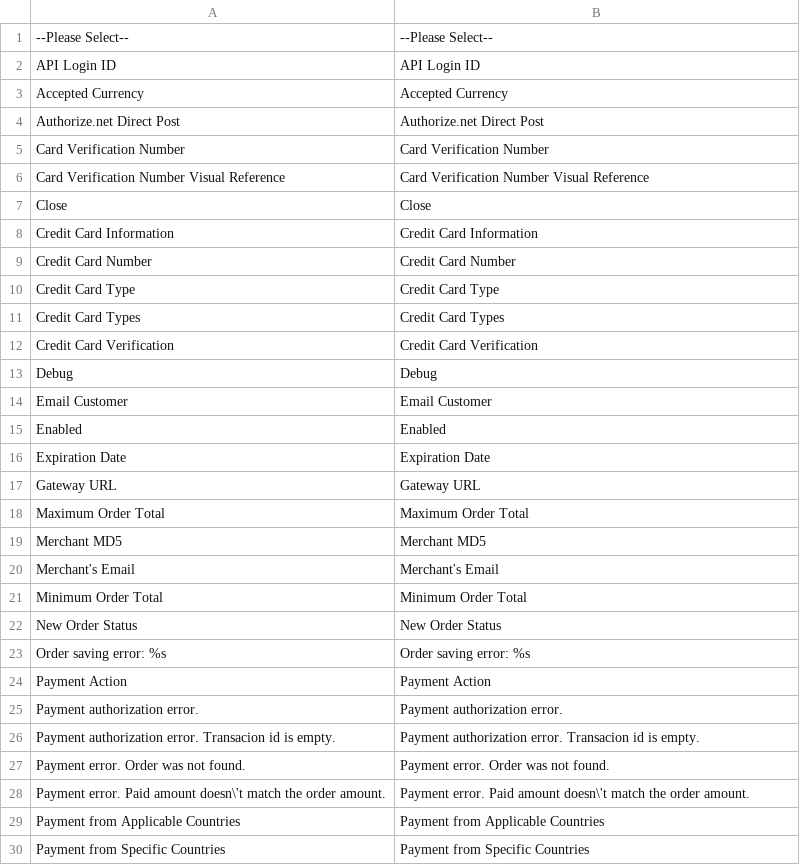
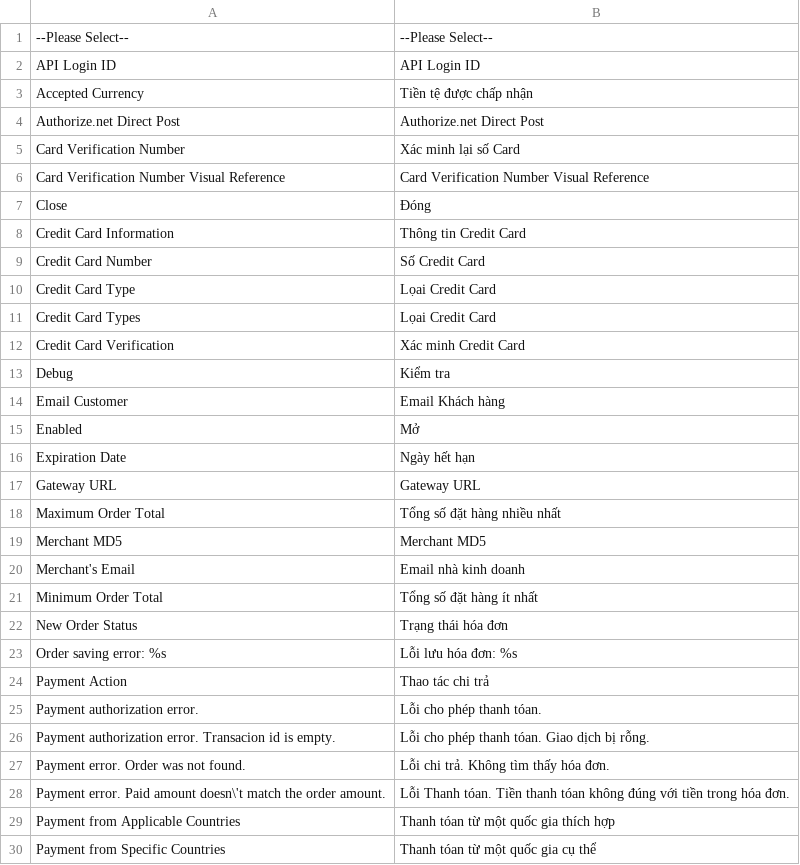
Before and after one commit to Archipel/mage-vn, a CSV file: vi_VN/Mage_Authorizenet.csv, drawn as a sheet; only a part is shown; the diff covers the shown part only.

Commit message:
Mage_Authorizenet

```diff
--- a/vi_VN/Mage_Authorizenet.csv
+++ b/vi_VN/Mage_Authorizenet.csv
@@ -2,29 +2,29 @@
 "API Login ID","API Login ID"
-"Accepted Currency","Accepted Currency"
+"Accepted Currency","Tiền tệ được chấp nhận"
 "Authorize.net Direct Post","Authorize.net Direct Post"
-"Card Verification Number","Card Verification Number"
+"Card Verification Number","Xác minh lại số Card"
 "Card Verification Number Visual Reference","Card Verification Number Visual Reference"
-"Close","Close"
-"Credit Card Information","Credit Card Information"
-"Credit Card Number","Credit Card Number"
-"Credit Card Type","Credit Card Type"
-"Credit Card Types","Credit Card Types"
-"Credit Card Verification","Credit Card Verification"
-"Debug","Debug"
-"Email Customer","Email Customer"
-"Enabled","Enabled"
-"Expiration Date","Expiration Date"
+"Close","Đóng"
+"Credit Card Information","Thông tin Credit Card"
+"Credit Card Number","Số Credit Card "
+"Credit Card Type","Lọai Credit Card "
+"Credit Card Types","Lọai Credit Card "
+"Credit Card Verification","Xác minh Credit Card "
+"Debug","Kiểm tra"
+"Email Customer","Email Khách hàng"
+"Enabled","Mở"
+"Expiration Date","Ngày hết hạn"
 "Gateway URL","Gateway URL"
-"Maximum Order Total","Maximum Order Total"
+"Maximum Order Total","Tổng số đặt hàng nhiều nhất"
 "Merchant MD5","Merchant MD5"
-"Merchant's Email","Merchant's Email"
-"Minimum Order Total","Minimum Order Total"
-"New Order Status","New Order Status"
-"Order saving error: %s","Order saving error: %s"
-"Payment Action","Payment Action"
-"Payment authorization error.","Payment authorization error."
-"Payment authorization error. Transacion id is empty.","Payment authorization error. Transacion id is empty."
-"Payment error. Order was not found.","Payment error. Order was not found."
-"Payment error. Paid amount doesn\'t match the order amount.","Payment error. Paid amount doesn\'t match the order amount."
-"Payment from Applicable Countries","Payment from Applicable Countries"
-"Payment from Specific Countries","Payment from Specific Countries"
+"Merchant's Email","Email nhà kinh doanh"
+"Minimum Order Total","Tổng số đặt hàng ít nhất"
+"New Order Status","Trạng thái hóa đơn"
+"Order saving error: %s","Lỗi lưu hóa đơn: %s"
+"Payment Action","Thao tác chi trả"
+"Payment authorization error.","Lỗi cho phép thanh tóan."
+"Payment authorization error. Transacion id is empty.","Lỗi cho phép thanh tóan. Giao dịch bị rỗng."
+"Payment error. Order was not found.","Lỗi chi trả. Không tìm thấy hóa đơn."
+"Payment error. Paid amount doesn\'t match the order amount.","Lỗi Thanh tóan. Tiền thanh tóan không đúng với tiền trong hóa đơn."
+"Payment from Applicable Countries","Thanh tóan từ một quốc gia thích hợp"
+"Payment from Specific Countries","Thanh tóan từ một quốc gia cụ thể"
```
Also changed, not shown: 8 edited cells elsewhere in this file.
